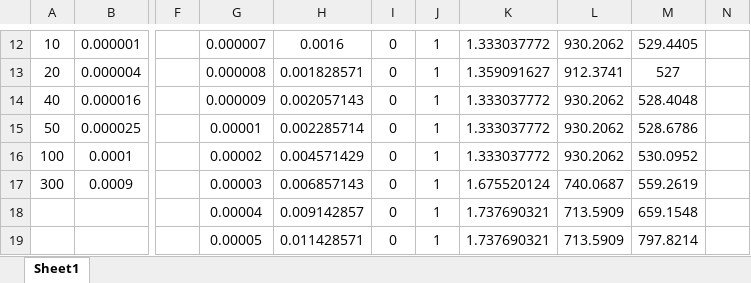
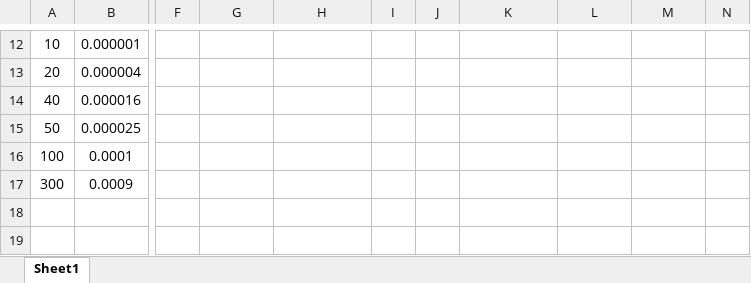
Before and after one commit to 9zaig/lab, an Excel workbook: Py/spec_re/In/specdata.xlsx, sheet Sheet1, drawn as a sheet; only a part is shown, gaps mark what is left out; values as stored, in another font and other column widths than the file's, no borders; the diff covers the shown part only; the diff names each change by its address in the sheet, - before the commit and + after, or states it on an @@ line.

Commit message:
empty data

```diff
--- a/Py/spec_re/In/specdata.xlsx (sheet Sheet1)
+++ b/Py/spec_re/In/specdata.xlsx (sheet Sheet1)
-G12: 0.000007
+G12: (empty)
-H12: 0.0016
+H12: (empty)
-I12:I19: 0
+I12:I19: (empty)
-J12:J19: 1
+J12:J19: (empty)
-K12: 1.333037772
+K12: (empty)
-L12: 930.2062
+L12: (empty)
-M12: 529.4405
+M12: (empty)
-G13: 0.000008
+G13: (empty)
-H13: 0.001828571
+H13: (empty)
-K13: 1.359091627
+K13: (empty)
-L13: 912.3741
+L13: (empty)
-M13: 527
+M13: (empty)
-G14: 0.000009
+G14: (empty)
-H14: 0.002057143
+H14: (empty)
-K14:K16: 1.333037772
+K14:K16: (empty)
-L14:L16: 930.2062
+L14:L16: (empty)
-M14: 528.4048
+M14: (empty)
-G15: 0.00001
+G15: (empty)
-H15: 0.002285714
+H15: (empty)
-M15: 528.6786
+M15: (empty)
-G16: 0.00002
+G16: (empty)
-H16: 0.004571429
+H16: (empty)
-M16: 530.0952
+M16: (empty)
-G17: 0.00003
+G17: (empty)
-H17: 0.006857143
+H17: (empty)
-K17: 1.675520124
+K17: (empty)
-L17: 740.0687
+L17: (empty)
-M17: 559.2619
+M17: (empty)
-G18: 0.00004
+G18: (empty)
-H18: 0.009142857
+H18: (empty)
-K18:K19: 1.737690321
+K18:K19: (empty)
-L18:L19: 713.5909
+L18:L19: (empty)
-M18: 659.1548
+M18: (empty)
-G19: 0.00005
+G19: (empty)
-H19: 0.011428571
+H19: (empty)
-M19: 797.8214
+M19: (empty)
```
Also changed, not shown: 260 edited cells elsewhere in this sheet.
